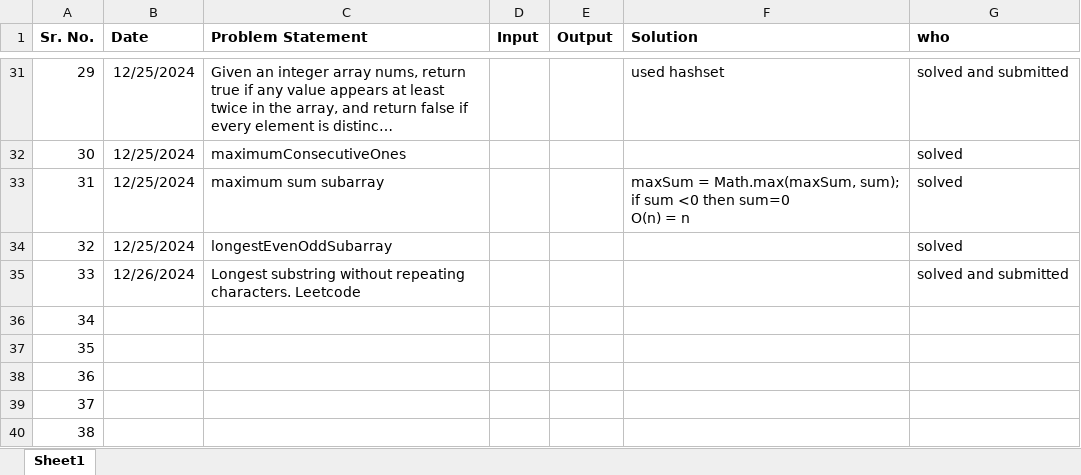
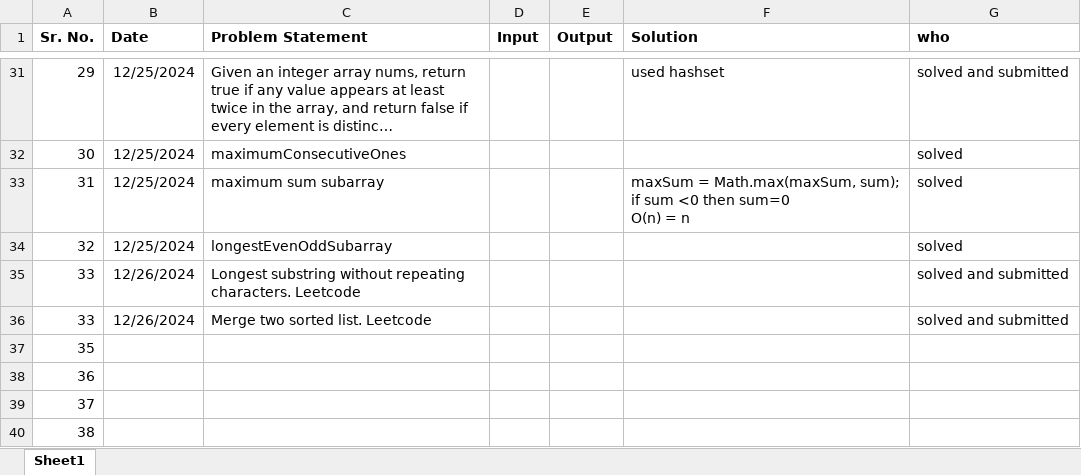
Before and after one commit to SonaliNehere/DSAPractice, an Excel workbook: CodingQuestionsHint.xlsx, sheet Sheet1, drawn as a sheet; only a part is shown, gaps mark what is left out; long unchanged cells end in …; values as stored, in another font and other column widths than the file's, no borders; removed rows and columns are numbered as before the commit, all else as after; the diff names each change by its address in the sheet, - before the commit and + after, or states it on an @@ line.

Commit message:
Add files via upload

```diff
--- a/CodingQuestionsHint.xlsx (sheet Sheet1)
+++ b/CodingQuestionsHint.xlsx (sheet Sheet1)
-row 36: 34
+row 36: 33 | 12/26/2024 | Merge two sorted list. Leetcode |  |  |  | solved and submitted
```
